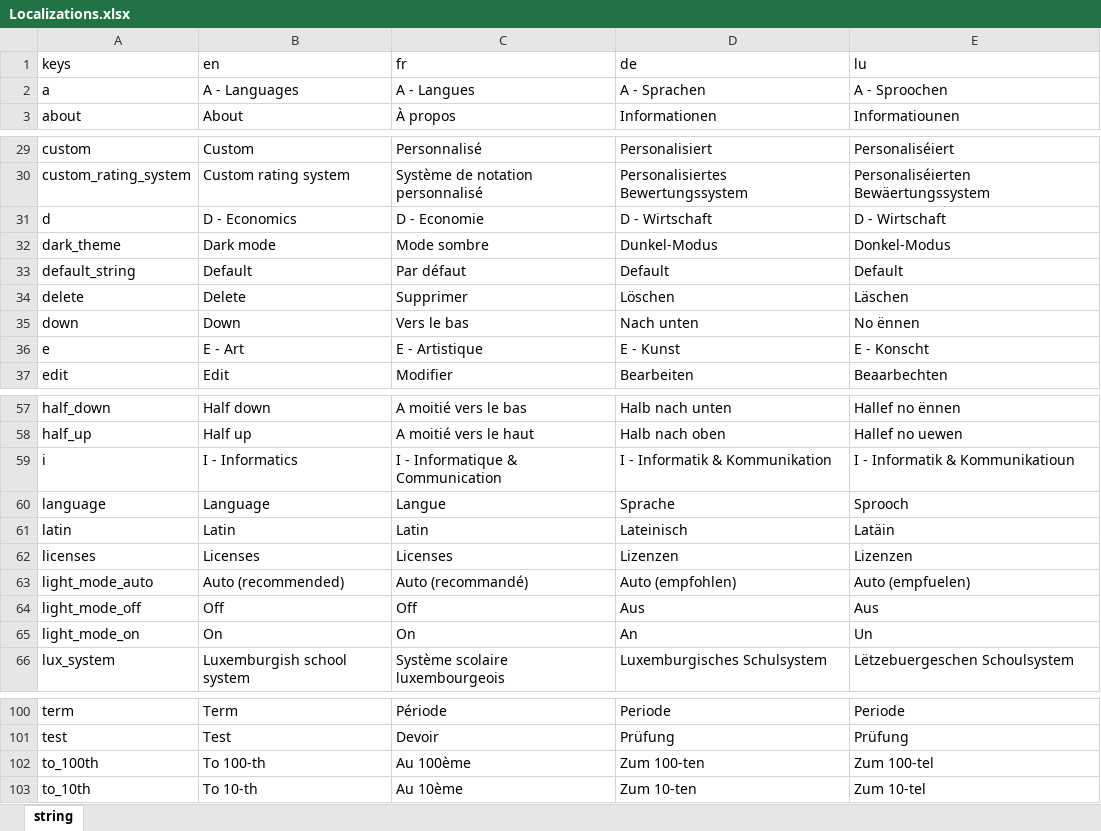
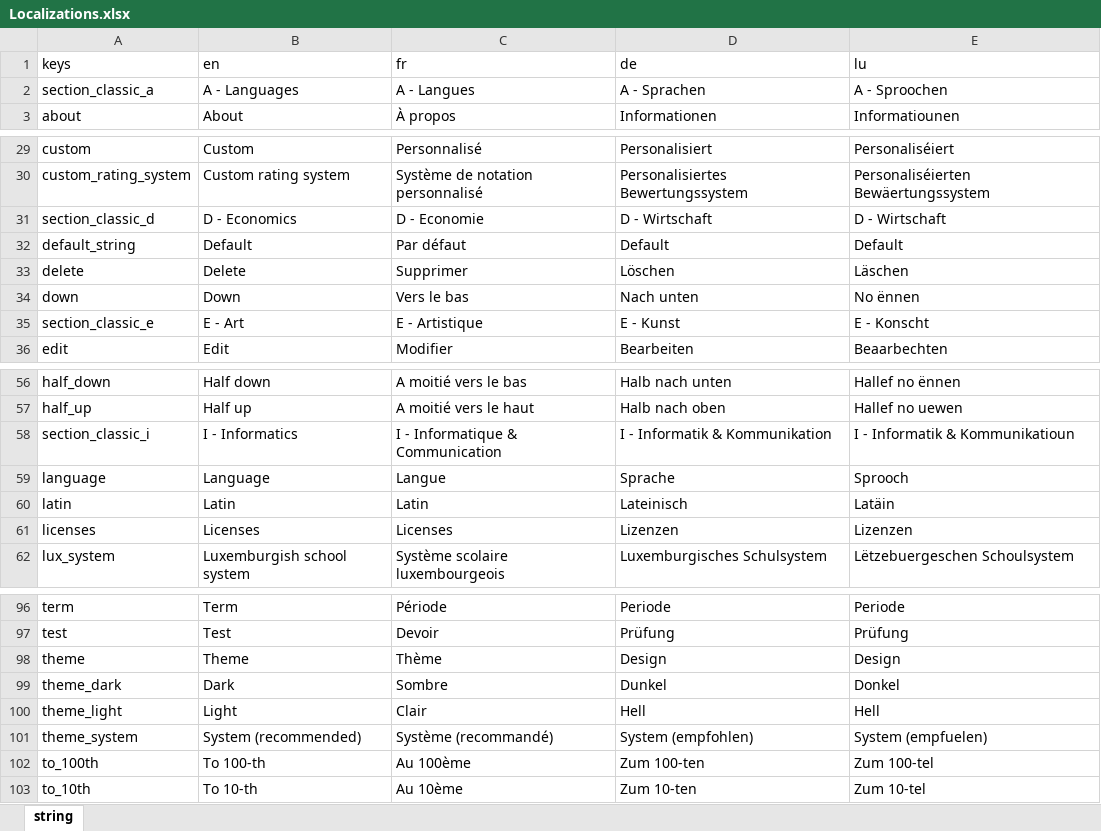
Before and after one commit to NightDreamGames/Graded, an Excel workbook: assets/Localizations.xlsx, sheet string, drawn as a sheet; only a part is shown, gaps mark what is left out; values as stored, in another font and other column widths than the file's, no borders; table styles not drawn; removed rows and columns are numbered as before the commit, all else as after; the diff covers the shown part only; the diff names each change by its address in the sheet, - before the commit and + after, or states it on an @@ line.

Commit message:
Updated translations

```diff
--- a/assets/Localizations.xlsx (sheet string)
+++ b/assets/Localizations.xlsx (sheet string)
-A2 (keys): a
+A2 (keys): section_classic_a
-A31 (keys): d
+A31 (keys): section_classic_d
-row 32: dark_theme | Dark mode | Mode sombre | Dunkel-Modus | Donkel-Modus
-A35 (keys): e
+A35 (keys): section_classic_e
-A58 (keys): i
+A58 (keys): section_classic_i
-row 63: light_mode_auto | Auto (recommended) | Auto (recommandé) | Auto (empfohlen) | Auto (empfuelen)
-row 64: light_mode_off | Off | Off | Aus | Aus
-row 65: light_mode_on | On | On | An | Un
+row 98: theme | Theme | Thème | Design | Design
+row 99: theme_dark | Dark | Sombre | Dunkel | Donkel
+row 100: theme_light | Light | Clair | Hell | Hell
+row 101: theme_system | System (recommended) | Système (recommandé) | System (empfohlen) | System (empfuelen)
```
Also changed, not shown: 4 edited cells elsewhere in this sheet, 1 other file.
